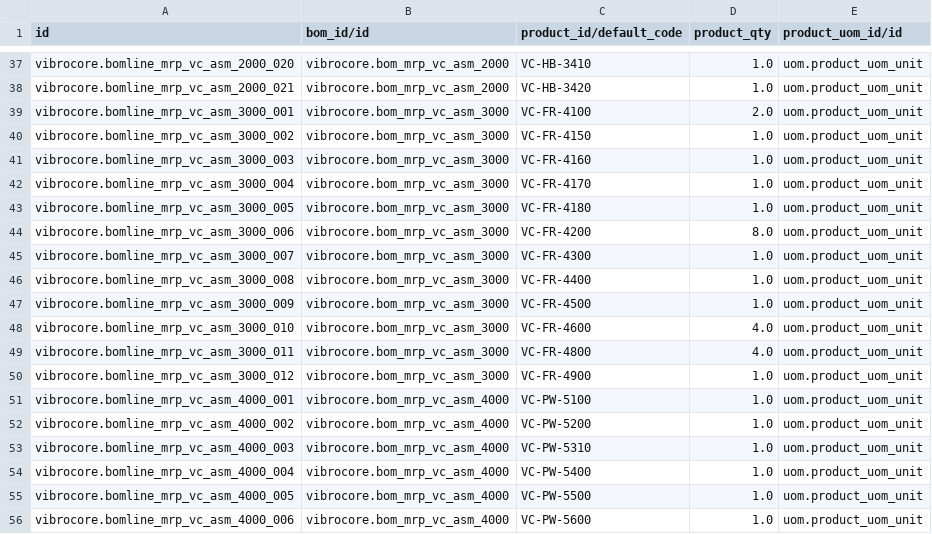
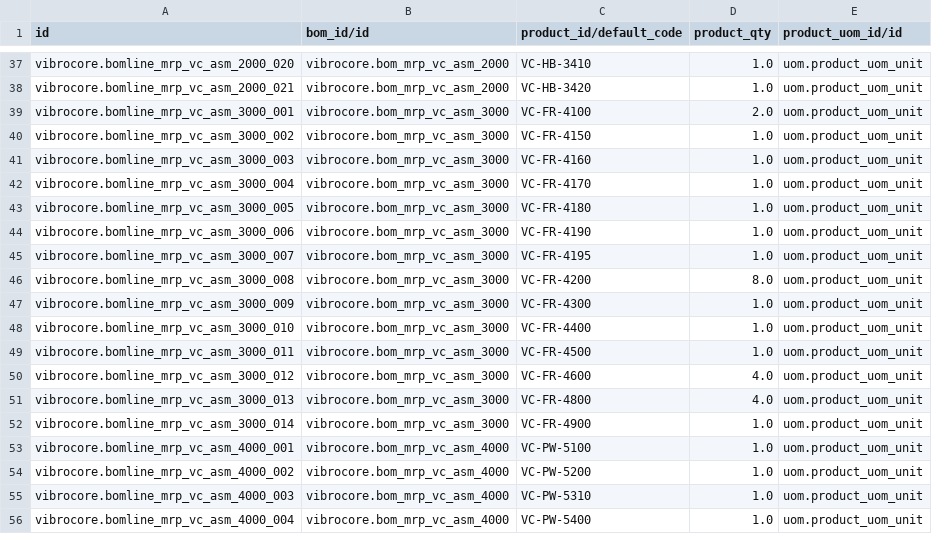
Before and after one commit to GROUNDUP-GmbH/vibrocore, a CSV file: cad/odoo/mrp/mrp.bom.line.csv, drawn as a sheet; only a part is shown, gaps mark what is left out; the shorter side is filled out with more unchanged rows.

```diff
--- a/cad/odoo/mrp/mrp.bom.line.csv
+++ b/cad/odoo/mrp/mrp.bom.line.csv
@@ -43,9 +43,11 @@ vibrocore.bomline_mrp_vc_asm_3000_004,vibrocore.bom_mrp_vc_asm_3000,VC-FR-4170,1
 vibrocore.bomline_mrp_vc_asm_3000_005,vibrocore.bom_mrp_vc_asm_3000,VC-FR-4180,1.0,uom.product_uom_unit
-vibrocore.bomline_mrp_vc_asm_3000_006,vibrocore.bom_mrp_vc_asm_3000,VC-FR-4200,8.0,uom.product_uom_unit
-vibrocore.bomline_mrp_vc_asm_3000_007,vibrocore.bom_mrp_vc_asm_3000,VC-FR-4300,1.0,uom.product_uom_unit
-vibrocore.bomline_mrp_vc_asm_3000_008,vibrocore.bom_mrp_vc_asm_3000,VC-FR-4400,1.0,uom.product_uom_unit
-vibrocore.bomline_mrp_vc_asm_3000_009,vibrocore.bom_mrp_vc_asm_3000,VC-FR-4500,1.0,uom.product_uom_unit
-vibrocore.bomline_mrp_vc_asm_3000_010,vibrocore.bom_mrp_vc_asm_3000,VC-FR-4600,4.0,uom.product_uom_unit
-vibrocore.bomline_mrp_vc_asm_3000_011,vibrocore.bom_mrp_vc_asm_3000,VC-FR-4800,4.0,uom.product_uom_unit
-vibrocore.bomline_mrp_vc_asm_3000_012,vibrocore.bom_mrp_vc_asm_3000,VC-FR-4900,1.0,uom.product_uom_unit
+vibrocore.bomline_mrp_vc_asm_3000_006,vibrocore.bom_mrp_vc_asm_3000,VC-FR-4190,1.0,uom.product_uom_unit
+vibrocore.bomline_mrp_vc_asm_3000_007,vibrocore.bom_mrp_vc_asm_3000,VC-FR-4195,1.0,uom.product_uom_unit
+vibrocore.bomline_mrp_vc_asm_3000_008,vibrocore.bom_mrp_vc_asm_3000,VC-FR-4200,8.0,uom.product_uom_unit
+vibrocore.bomline_mrp_vc_asm_3000_009,vibrocore.bom_mrp_vc_asm_3000,VC-FR-4300,1.0,uom.product_uom_unit
+vibrocore.bomline_mrp_vc_asm_3000_010,vibrocore.bom_mrp_vc_asm_3000,VC-FR-4400,1.0,uom.product_uom_unit
+vibrocore.bomline_mrp_vc_asm_3000_011,vibrocore.bom_mrp_vc_asm_3000,VC-FR-4500,1.0,uom.product_uom_unit
+vibrocore.bomline_mrp_vc_asm_3000_012,vibrocore.bom_mrp_vc_asm_3000,VC-FR-4600,4.0,uom.product_uom_unit
+vibrocore.bomline_mrp_vc_asm_3000_013,vibrocore.bom_mrp_vc_asm_3000,VC-FR-4800,4.0,uom.product_uom_unit
+vibrocore.bomline_mrp_vc_asm_3000_014,vibrocore.bom_mrp_vc_asm_3000,VC-FR-4900,1.0,uom.product_uom_unit
 vibrocore.bomline_mrp_vc_asm_4000_001,vibrocore.bom_mrp_vc_asm_4000,VC-PW-5100,1.0,uom.product_uom_unit
```
Also changed, not shown: cad/odoo/mrp/product.product.csv, cad/odoo/plm/mrp.bom.line.csv, 17 other files.
